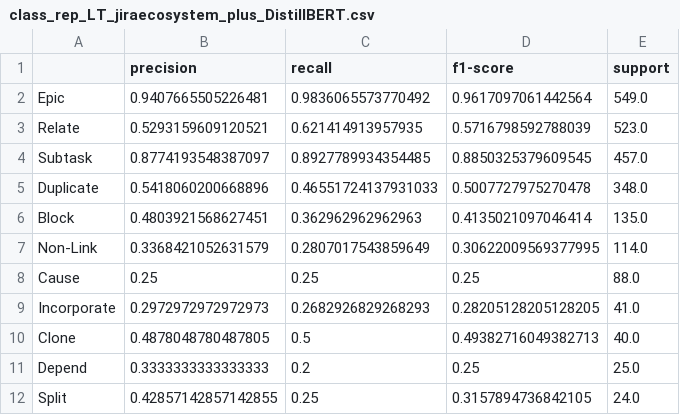
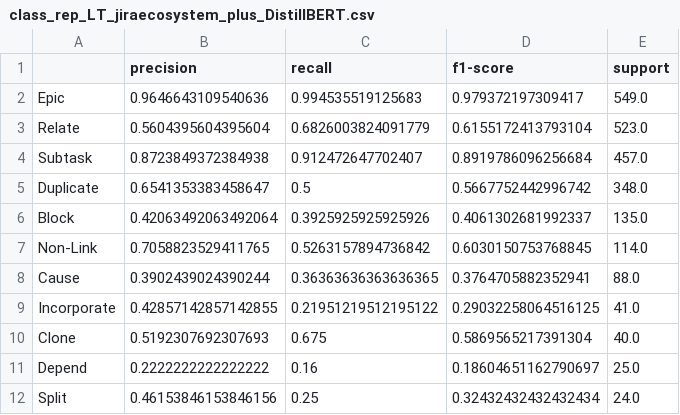
Before and after one commit to RegenKordel/LYNX-TypedLinkDetection, a CSV file: data/results/distillbert-results/class_rep_LT_jiraecosystem_plus_DistillBERT.csv, drawn as a sheet; only a part is shown; the diff covers the shown part only.

```diff
--- a/data/results/distillbert-results/class_rep_LT_jiraecosystem_plus_DistillBERT.csv
+++ b/data/results/distillbert-results/class_rep_LT_jiraecosystem_plus_DistillBERT.csv
@@ -1,12 +1,12 @@
 ,precision,recall,f1-score,support
-Epic,0.9407665505226481,0.9836065573770492,0.9617097061442564,549.0
-Relate,0.5293159609120521,0.621414913957935,0.5716798592788039,523.0
-Subtask,0.8774193548387097,0.8927789934354485,0.8850325379609545,457.0
-Duplicate,0.5418060200668896,0.46551724137931033,0.5007727975270478,348.0
-Block,0.4803921568627451,0.362962962962963,0.4135021097046414,135.0
-Non-Link,0.3368421052631579,0.2807017543859649,0.30622009569377995,114.0
-Cause,0.25,0.25,0.25,88.0
-Incorporate,0.2972972972972973,0.2682926829268293,0.28205128205128205,41.0
-Clone,0.4878048780487805,0.5,0.49382716049382713,40.0
-Depend,0.3333333333333333,0.2,0.25,25.0
-Split,0.42857142857142855,0.25,0.3157894736842105,24.0
+Epic,0.9646643109540636,0.994535519125683,0.979372197309417,549.0
+Relate,0.5604395604395604,0.6826003824091779,0.6155172413793104,523.0
+Subtask,0.8723849372384938,0.912472647702407,0.8919786096256684,457.0
+Duplicate,0.6541353383458647,0.5,0.5667752442996742,348.0
+Block,0.42063492063492064,0.3925925925925926,0.4061302681992337,135.0
+Non-Link,0.7058823529411765,0.5263157894736842,0.6030150753768845,114.0
+Cause,0.3902439024390244,0.36363636363636365,0.3764705882352941,88.0
+Incorporate,0.42857142857142855,0.21951219512195122,0.29032258064516125,41.0
+Clone,0.5192307692307693,0.675,0.5869565217391304,40.0
+Depend,0.2222222222222222,0.16,0.18604651162790697,25.0
+Split,0.46153846153846156,0.25,0.32432432432432434,24.0
```
Also changed, not shown: 10 edited cells elsewhere in this file, data/results/distillbert-results/class_rep_LT_mongodb_plus_DistillBERT.csv, data/results/distillbert-results/class_rep_LT_sakai_plus_DistillBERT.csv, 9 other files.
